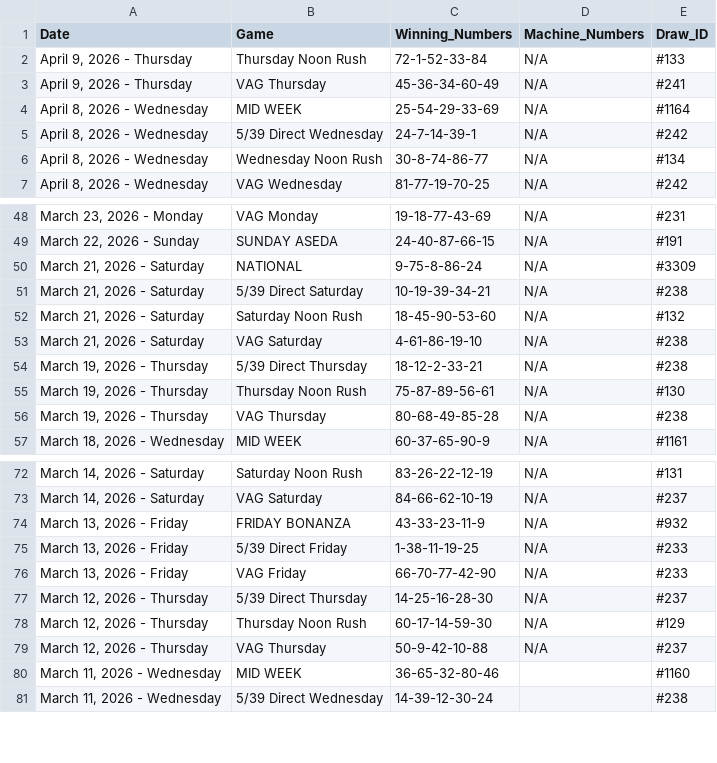
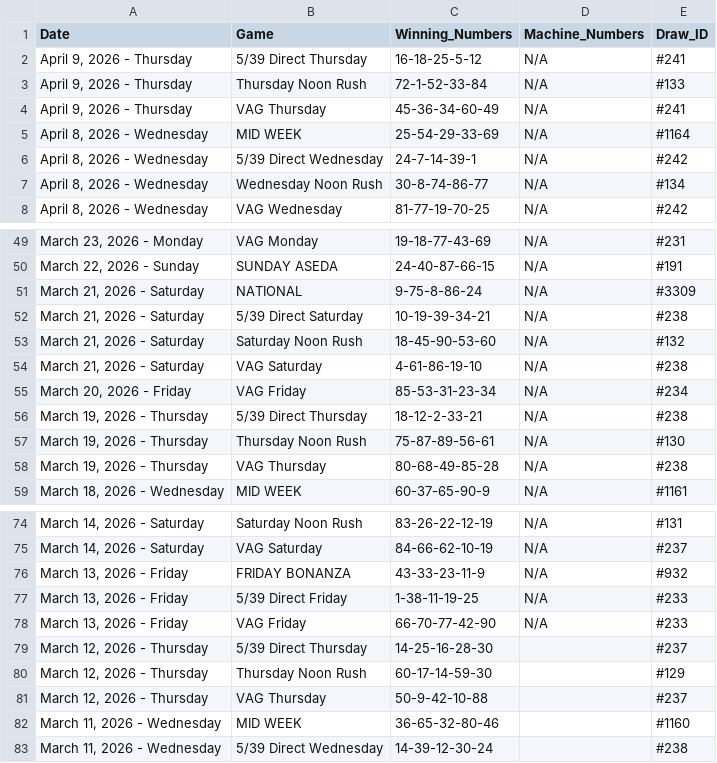
Before and after one commit to mrstephan404-hue/nla-data-repo, a CSV file: nla_massive_dataset.csv, drawn as a sheet; only a part is shown, gaps mark what is left out.

```diff
--- a/nla_massive_dataset.csv
+++ b/nla_massive_dataset.csv
@@ -1,2 +1,3 @@
 Date,Game,Winning_Numbers,Machine_Numbers,Draw_ID
+"April 9, 2026 - Thursday",5/39 Direct Thursday,16-18-25-5-12,N/A,#241
 "April 9, 2026 - Thursday",Thursday Noon Rush,72-1-52-33-84,N/A,#133
@@ -53,2 +54,3 @@ Date,Game,Winning_Numbers,Machine_Numbers,Draw_ID
 "March 21, 2026 - Saturday",VAG Saturday,4-61-86-19-10,N/A,#238
+"March 20, 2026 - Friday",VAG Friday,85-53-31-23-34,N/A,#234
 "March 19, 2026 - Thursday",5/39 Direct Thursday,18-12-2-33-21,N/A,#238
@@ -76,5 +78,5 @@ Date,Game,Winning_Numbers,Machine_Numbers,Draw_ID
 "March 13, 2026 - Friday",VAG Friday,66-70-77-42-90,N/A,#233
-"March 12, 2026 - Thursday",5/39 Direct Thursday,14-25-16-28-30,N/A,#237
-"March 12, 2026 - Thursday",Thursday Noon Rush,60-17-14-59-30,N/A,#129
-"March 12, 2026 - Thursday",VAG Thursday,50-9-42-10-88,N/A,#237
+"March 12, 2026 - Thursday",5/39 Direct Thursday,14-25-16-28-30,,#237
+"March 12, 2026 - Thursday",Thursday Noon Rush,60-17-14-59-30,,#129
+"March 12, 2026 - Thursday",VAG Thursday,50-9-42-10-88,,#237
 "March 11, 2026 - Wednesday",MID WEEK,36-65-32-80-46,,#1160
```
